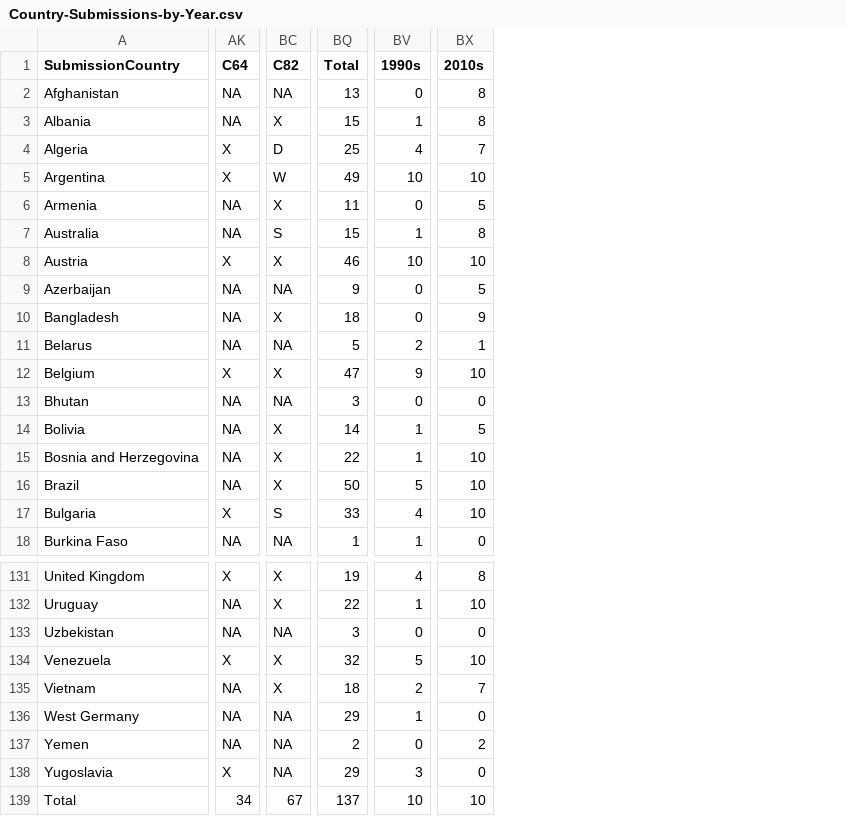
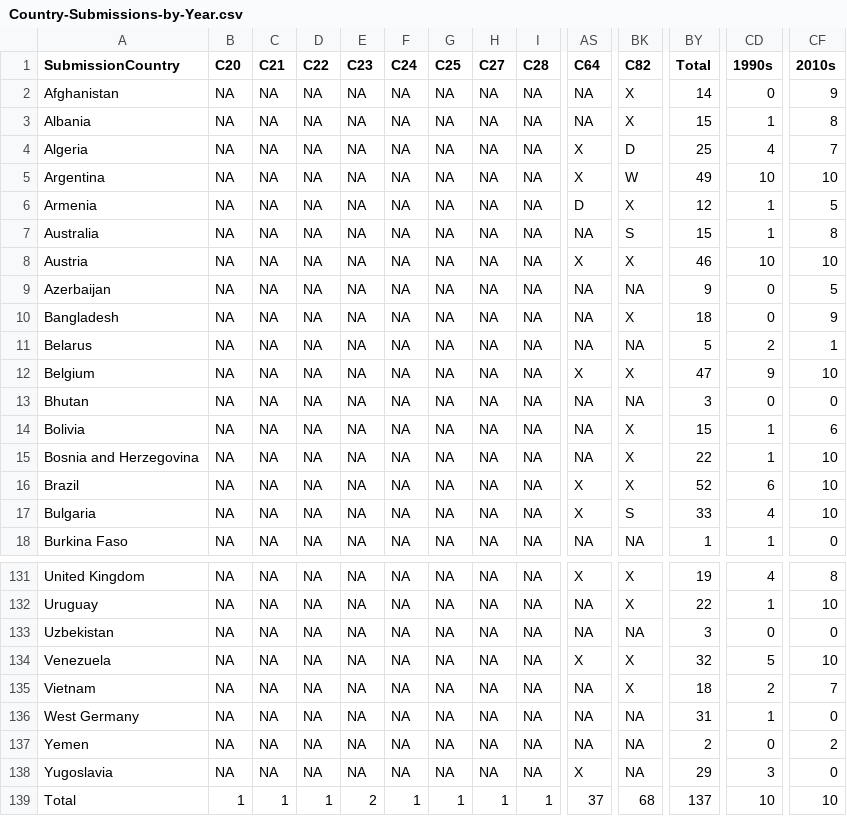
Before and after one commit to jacobmgreer/NickelodeonAndDimed, a CSV file: OscarsPlanet/Country-Submissions-by-Year.csv, drawn as a sheet; only a part is shown, gaps mark what is left out; addresses are those after the commit; the diff covers the shown part only; the diff names each change by its address in the sheet, - before the commit and + after, or states it on an @@ line.

```diff
--- a/OscarsPlanet/Country-Submissions-by-Year.csv
+++ b/OscarsPlanet/Country-Submissions-by-Year.csv
+column B (C20), rows 2-18: all NA; rows 131-139: NA | NA | NA | NA | NA | NA | NA | NA | 1
+column C (C21), rows 2-18: all NA; rows 131-139: NA | NA | NA | NA | NA | NA | NA | NA | 1
+column D (C22), rows 2-18: all NA; rows 131-139: NA | NA | NA | NA | NA | NA | NA | NA | 1
+column E (C23), rows 2-18: all NA; rows 131-139: NA | NA | NA | NA | NA | NA | NA | NA | 2
+column F (C24), rows 2-18: all NA; rows 131-139: NA | NA | NA | NA | NA | NA | NA | NA | 1
+column G (C25), rows 2-18: all NA; rows 131-139: NA | NA | NA | NA | NA | NA | NA | NA | 1
+column H (C27), rows 2-18: all NA; rows 131-139: NA | NA | NA | NA | NA | NA | NA | NA | 1
+column I (C28), rows 2-18: all NA; rows 131-139: NA | NA | NA | NA | NA | NA | NA | NA | 1
-BK2 (C82): NA
+BK2 (C82): X
-BY2 (Total): 13
+BY2 (Total): 14
-CF2 (2010s): 8
+CF2 (2010s): 9
-AS6 (C64): NA
+AS6 (C64): D
-BY6 (Total): 11
+BY6 (Total): 12
-CD6 (1990s): 0
+CD6 (1990s): 1
-BY14 (Total): 14
+BY14 (Total): 15
-CF14 (2010s): 5
+CF14 (2010s): 6
-AS16 (C64): NA
+AS16 (C64): X
-BY16 (Total): 50
+BY16 (Total): 52
-CD16 (1990s): 5
+CD16 (1990s): 6
-BY136 (Total): 29
+BY136 (Total): 31
-AS139 (C64): 34
+AS139 (C64): 37
-BK139 (C82): 67
+BK139 (C82): 68
```
Also changed, not shown: 2 moved rows and 13 edited cells elsewhere in this file, 1 other file.
